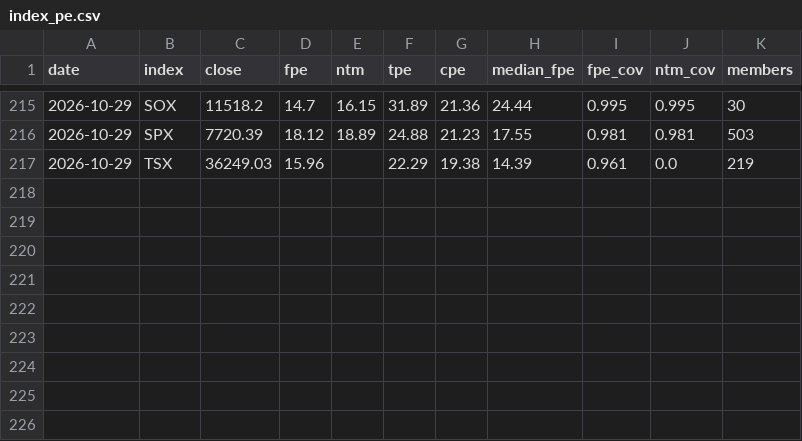
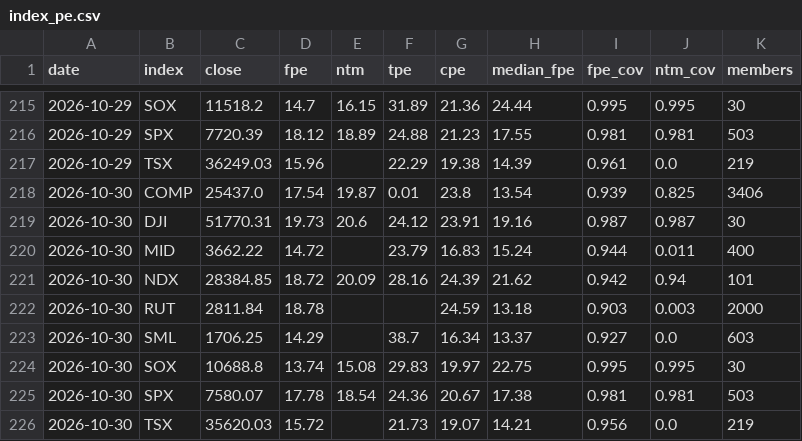
Before and after one commit to grey-techstack/financial-hub, a CSV file: data/history/index_pe.csv, drawn as a sheet; only a part is shown, gaps mark what is left out; the diff names each change by its address in the sheet, - before the commit and + after, or states it on an @@ line.

```diff
--- a/data/history/index_pe.csv
+++ b/data/history/index_pe.csv
+row 218: 2026-10-30 | COMP | 25437.0 | 17.54 | 19.87 | 0.01 | 23.8 | 13.54 | 0.939 | 0.825 | 3406
+row 219: 2026-10-30 | DJI | 51770.31 | 19.73 | 20.6 | 24.12 | 23.91 | 19.16 | 0.987 | 0.987 | 30
+row 220: 2026-10-30 | MID | 3662.22 | 14.72 |  | 23.79 | 16.83 | 15.24 | 0.944 | 0.011 | 400
+row 221: 2026-10-30 | NDX | 28384.85 | 18.72 | 20.09 | 28.16 | 24.39 | 21.62 | 0.942 | 0.94 | 101
+row 222: 2026-10-30 | RUT | 2811.84 | 18.78 |  |  | 24.59 | 13.18 | 0.903 | 0.003 | 2000
+row 223: 2026-10-30 | SML | 1706.25 | 14.29 |  | 38.7 | 16.34 | 13.37 | 0.927 | 0.0 | 603
+row 224: 2026-10-30 | SOX | 10688.8 | 13.74 | 15.08 | 29.83 | 19.97 | 22.75 | 0.995 | 0.995 | 30
+row 225: 2026-10-30 | SPX | 7580.07 | 17.78 | 18.54 | 24.36 | 20.67 | 17.38 | 0.981 | 0.981 | 503
+row 226: 2026-10-30 | TSX | 35620.03 | 15.72 |  | 21.73 | 19.07 | 14.21 | 0.956 | 0.0 | 219
```
Also changed, not shown: 10 other files.
